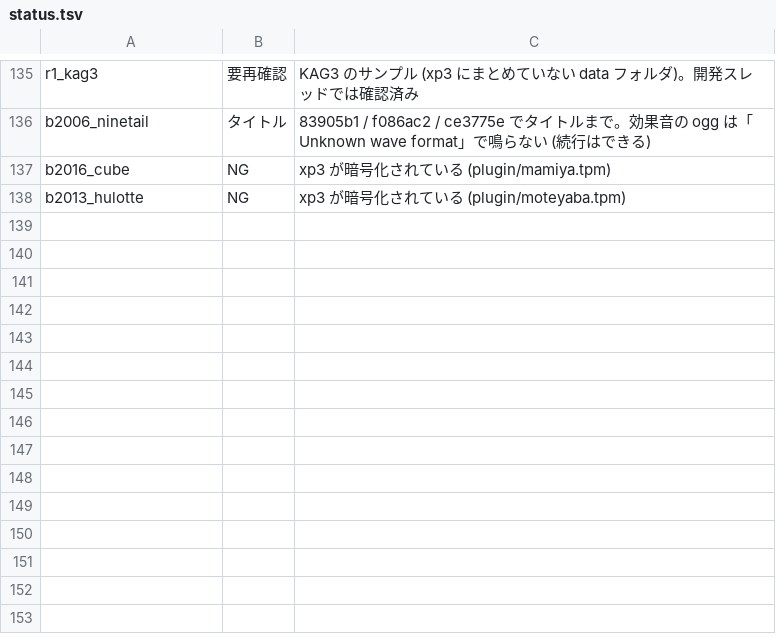
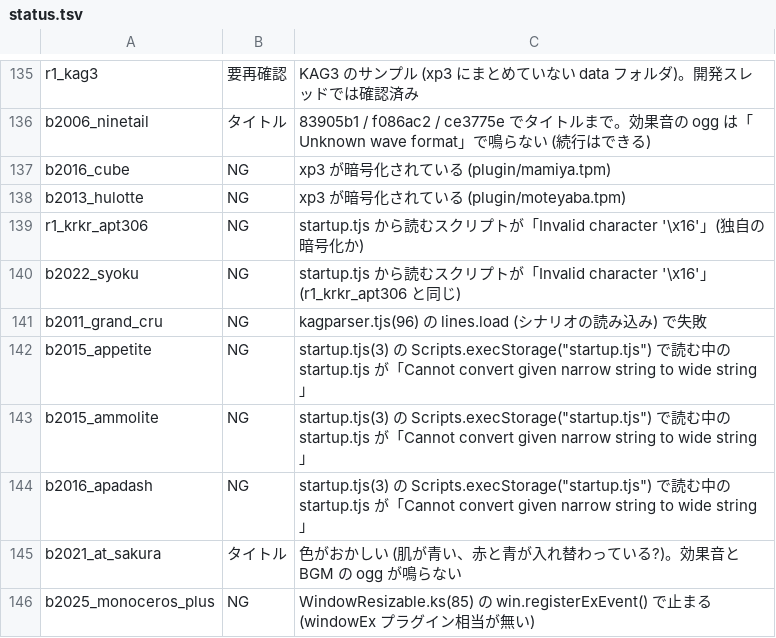
Before and after one commit to a-kaibu/vnrun, a TSV file: tools/verify/status.tsv, drawn as a sheet; only a part is shown, gaps mark what is left out.

```diff
--- a/tools/verify/status.tsv
+++ b/tools/verify/status.tsv
@@ -138 +138,9 @@ b2016_cube	NG	xp3 が暗号化されている (plugin/mamiya.tpm)
 b2013_hulotte	NG	xp3 が暗号化されている (plugin/moteyaba.tpm)
+r1_krkr_apt306	NG	startup.tjs から読むスクリプトが「Invalid character '\x16'」(独自の暗号化か)
+b2022_syoku	NG	startup.tjs から読むスクリプトが「Invalid character '\x16'」(r1_krkr_apt306 と同じ)
+b2011_grand_cru	NG	kagparser.tjs(96) の lines.load (シナリオの読み込み) で失敗
+b2015_appetite	NG	startup.tjs(3) の Scripts.execStorage("startup.tjs") で読む中の startup.tjs が「Cannot convert given narrow string to wide string」
+b2015_ammolite	NG	startup.tjs(3) の Scripts.execStorage("startup.tjs") で読む中の startup.tjs が「Cannot convert given narrow string to wide string」
+b2016_apadash	NG	startup.tjs(3) の Scripts.execStorage("startup.tjs") で読む中の startup.tjs が「Cannot convert given narrow string to wide string」
+b2021_at_sakura	タイトル	色がおかしい (肌が青い、赤と青が入れ替わっている?)。効果音と BGM の ogg が鳴らない
+b2025_monoceros_plus	NG	WindowResizable.ks(85) の win.registerExEvent() で止まる (windowEx プラグイン相当が無い)
```
Also changed, not shown: 1 other file.
